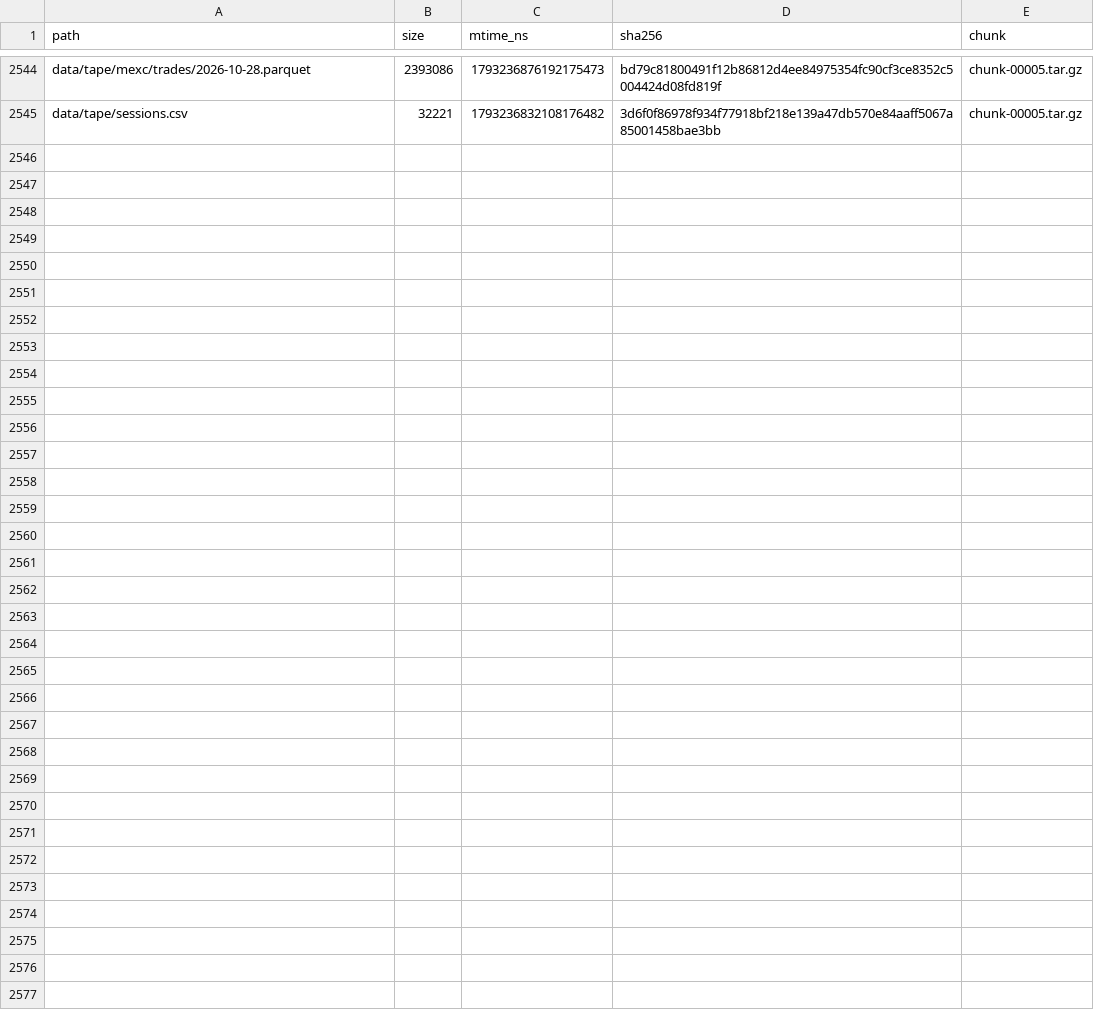
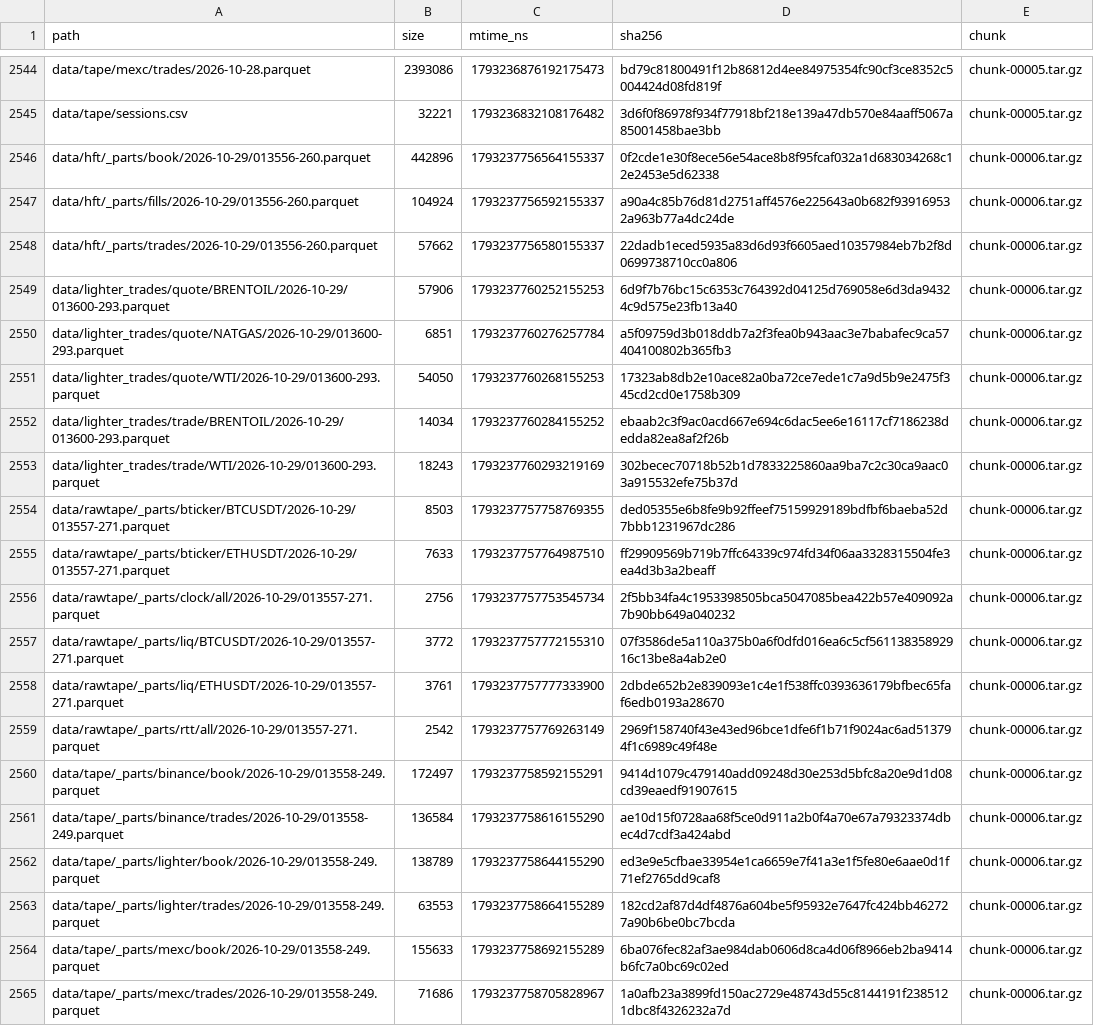
Before and after one commit to SaikiK12/T, a CSV file: files.csv, drawn as a sheet; only a part is shown, gaps mark what is left out; the diff names each change by its address in the sheet, - before the commit and + after, or states it on an @@ line.

```diff
--- a/files.csv
+++ b/files.csv
+row 2546: data/hft/_parts/book/2026-10-29/013556-260.parquet | 442896 | 1793237756564155337 | 0f2cde1e30f8ece56e54ace8b8f95fcaf032a1d683034268c12e2453e5d62338 | chunk-00006.tar.gz
+row 2547: data/hft/_parts/fills/2026-10-29/013556-260.parquet | 104924 | 1793237756592155337 | a90a4c85b76d81d2751aff4576e225643a0b682f939169532a963b77a4dc24de | chunk-00006.tar.gz
+row 2548: data/hft/_parts/trades/2026-10-29/013556-260.parquet | 57662 | 1793237756580155337 | 22dadb1eced5935a83d6d93f6605aed10357984eb7b2f8d0699738710cc0a806 | chunk-00006.tar.gz
+row 2549: data/lighter_trades/quote/BRENTOIL/2026-10-29/013600-293.parquet | 57906 | 1793237760252155253 | 6d9f7b76bc15c6353c764392d04125d769058e6d3da94324c9d575e23fb13a40 | chunk-00006.tar.gz
+row 2550: data/lighter_trades/quote/NATGAS/2026-10-29/013600-293.parquet | 6851 | 1793237760276257784 | a5f09759d3b018ddb7a2f3fea0b943aac3e7babafec9ca57404100802b365fb3 | chunk-00006.tar.gz
+row 2551: data/lighter_trades/quote/WTI/2026-10-29/013600-293.parquet | 54050 | 1793237760268155253 | 17323ab8db2e10ace82a0ba72ce7ede1c7a9d5b9e2475f345cd2cd0e1758b309 | chunk-00006.tar.gz
+row 2552: data/lighter_trades/trade/BRENTOIL/2026-10-29/013600-293.parquet | 14034 | 1793237760284155252 | ebaab2c3f9ac0acd667e694c6dac5ee6e16117cf7186238dedda82ea8af2f26b | chunk-00006.tar.gz
+row 2553: data/lighter_trades/trade/WTI/2026-10-29/013600-293.parquet | 18243 | 1793237760293219169 | 302becec70718b52b1d7833225860aa9ba7c2c30ca9aac03a915532efe75b37d | chunk-00006.tar.gz
+row 2554: data/rawtape/_parts/bticker/BTCUSDT/2026-10-29/013557-271.parquet | 8503 | 1793237757758769355 | ded05355e6b8fe9b92ffeef75159929189bdfbf6baeba52d7bbb1231967dc286 | chunk-00006.tar.gz
+row 2555: data/rawtape/_parts/bticker/ETHUSDT/2026-10-29/013557-271.parquet | 7633 | 1793237757764987510 | ff29909569b719b7ffc64339c974fd34f06aa3328315504fe3ea4d3b3a2beaff | chunk-00006.tar.gz
+row 2556: data/rawtape/_parts/clock/all/2026-10-29/013557-271.parquet | 2756 | 1793237757753545734 | 2f5bb34fa4c1953398505bca5047085bea422b57e409092a7b90bb649a040232 | chunk-00006.tar.gz
+row 2557: data/rawtape/_parts/liq/BTCUSDT/2026-10-29/013557-271.parquet | 3772 | 1793237757772155310 | 07f3586de5a110a375b0a6f0dfd016ea6c5cf56113835892916c13be8a4ab2e0 | chunk-00006.tar.gz
+row 2558: data/rawtape/_parts/liq/ETHUSDT/2026-10-29/013557-271.parquet | 3761 | 1793237757777333900 | 2dbde652b2e839093e1c4e1f538ffc0393636179bfbec65faf6edb0193a28670 | chunk-00006.tar.gz
+row 2559: data/rawtape/_parts/rtt/all/2026-10-29/013557-271.parquet | 2542 | 1793237757769263149 | 2969f158740f43e43ed96bce1dfe6f1b71f9024ac6ad513794f1c6989c49f48e | chunk-00006.tar.gz
+row 2560: data/tape/_parts/binance/book/2026-10-29/013558-249.parquet | 172497 | 1793237758592155291 | 9414d1079c479140add09248d30e253d5bfc8a20e9d1d08cd39eaedf91907615 | chunk-00006.tar.gz
+row 2561: data/tape/_parts/binance/trades/2026-10-29/013558-249.parquet | 136584 | 1793237758616155290 | ae10d15f0728aa68f5ce0d911a2b0f4a70e67a79323374dbec4d7cdf3a424abd | chunk-00006.tar.gz
+row 2562: data/tape/_parts/lighter/book/2026-10-29/013558-249.parquet | 138789 | 1793237758644155290 | ed3e9e5cfbae33954e1ca6659e7f41a3e1f5fe80e6aae0d1f71ef2765dd9caf8 | chunk-00006.tar.gz
+row 2563: data/tape/_parts/lighter/trades/2026-10-29/013558-249.parquet | 63553 | 1793237758664155289 | 182cd2af87d4df4876a604be5f95932e7647fc424bb462727a90b6be0bc7bcda | chunk-00006.tar.gz
+row 2564: data/tape/_parts/mexc/book/2026-10-29/013558-249.parquet | 155633 | 1793237758692155289 | 6ba076fec82af3ae984dab0606d8ca4d06f8966eb2ba9414b6fc7a0bc69c02ed | chunk-00006.tar.gz
+row 2565: data/tape/_parts/mexc/trades/2026-10-29/013558-249.parquet | 71686 | 1793237758705828967 | 1a0afb23a3899fd150ac2729e48743d55c8144191f2385121dbc8f4326232a7d | chunk-00006.tar.gz
```
Also changed, not shown: chunks.csv, 1 other file.
